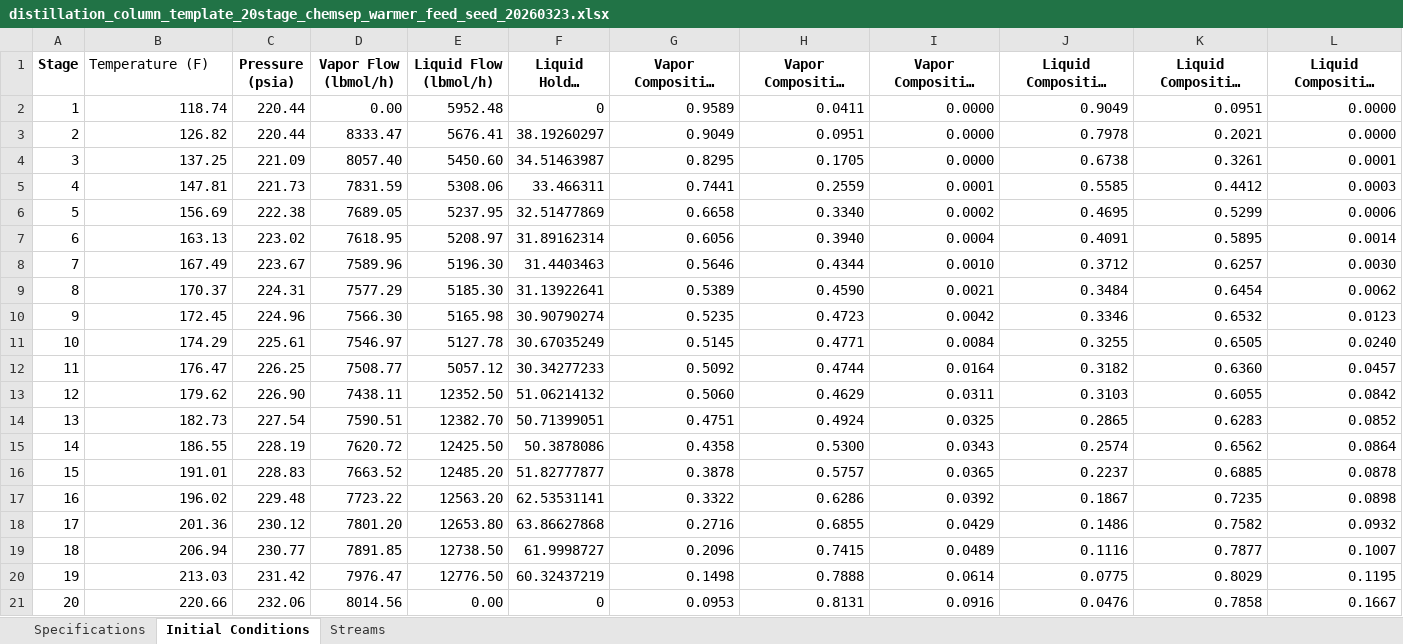
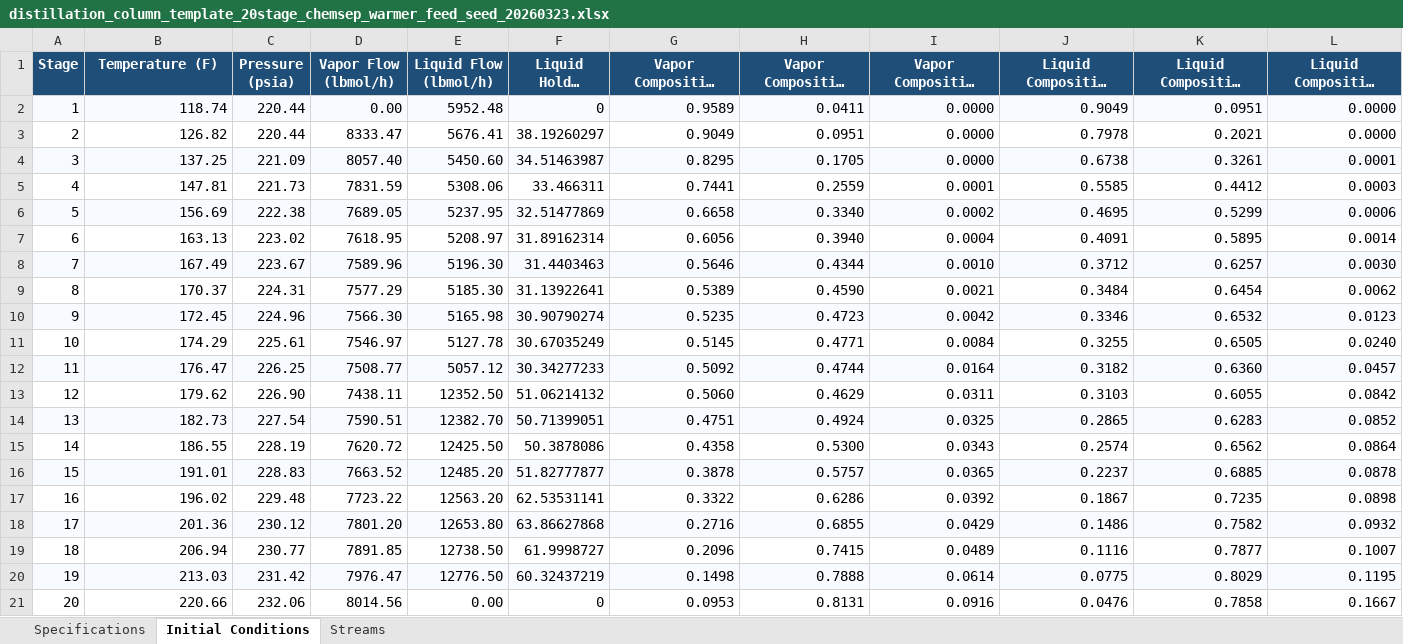
Before and after one commit to zvolensky/Dynamic-Distillation, an Excel workbook: sandbox/mini8/input/distillation_column_template_20stage_chemsep_warmer_feed_seed_20260323.xlsx, sheet Initial Conditions, drawn as a sheet; long unchanged cells end in …; values as stored, in another font and other column widths than the file's, no borders; the diff names each change by its address in the sheet, - before the commit and + after, or states it on an @@ line.

```diff
--- a/sandbox/mini8/input/distillation_column_template_20stage_chemsep_warmer_feed_seed_20260323.xlsx (sheet Initial Conditions)
+++ b/sandbox/mini8/input/distillation_column_template_20stage_chemsep_warmer_feed_seed_20260323.xlsx (sheet Initial Conditions)
@@ A1:L1 fill: none → #1F4E78, text colour: black → #FFFFFF @@
@@ B1 bold: off → on, alignment: left → center @@
-A2:L2 fill: none
+A2:L2 fill: #F7FBFF
-A4:L4 fill: none
+A4:L4 fill: #F7FBFF
-A6:L6 fill: none
+A6:L6 fill: #F7FBFF
-A8:L8 fill: none
+A8:L8 fill: #F7FBFF
-A10:L10 fill: none
+A10:L10 fill: #F7FBFF
-A12:L12 fill: none
+A12:L12 fill: #F7FBFF
-A14:L14 fill: none
+A14:L14 fill: #F7FBFF
-A16:L16 fill: none
+A16:L16 fill: #F7FBFF
-A18:L18 fill: none
+A18:L18 fill: #F7FBFF
-A20:L20 fill: none
+A20:L20 fill: #F7FBFF
```
Also changed, not shown: sheet Specifications, sheet Streams, 32 other files.
